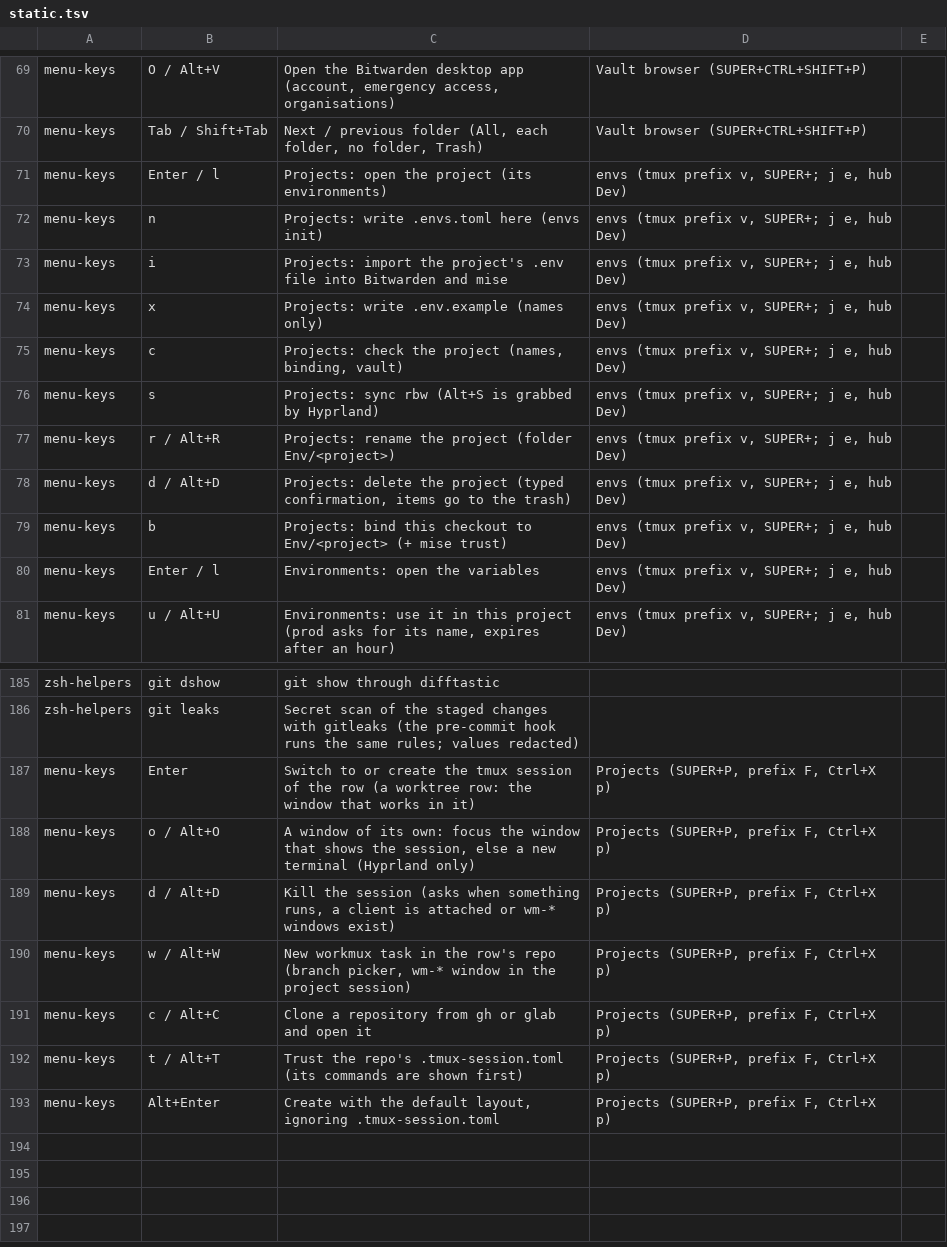
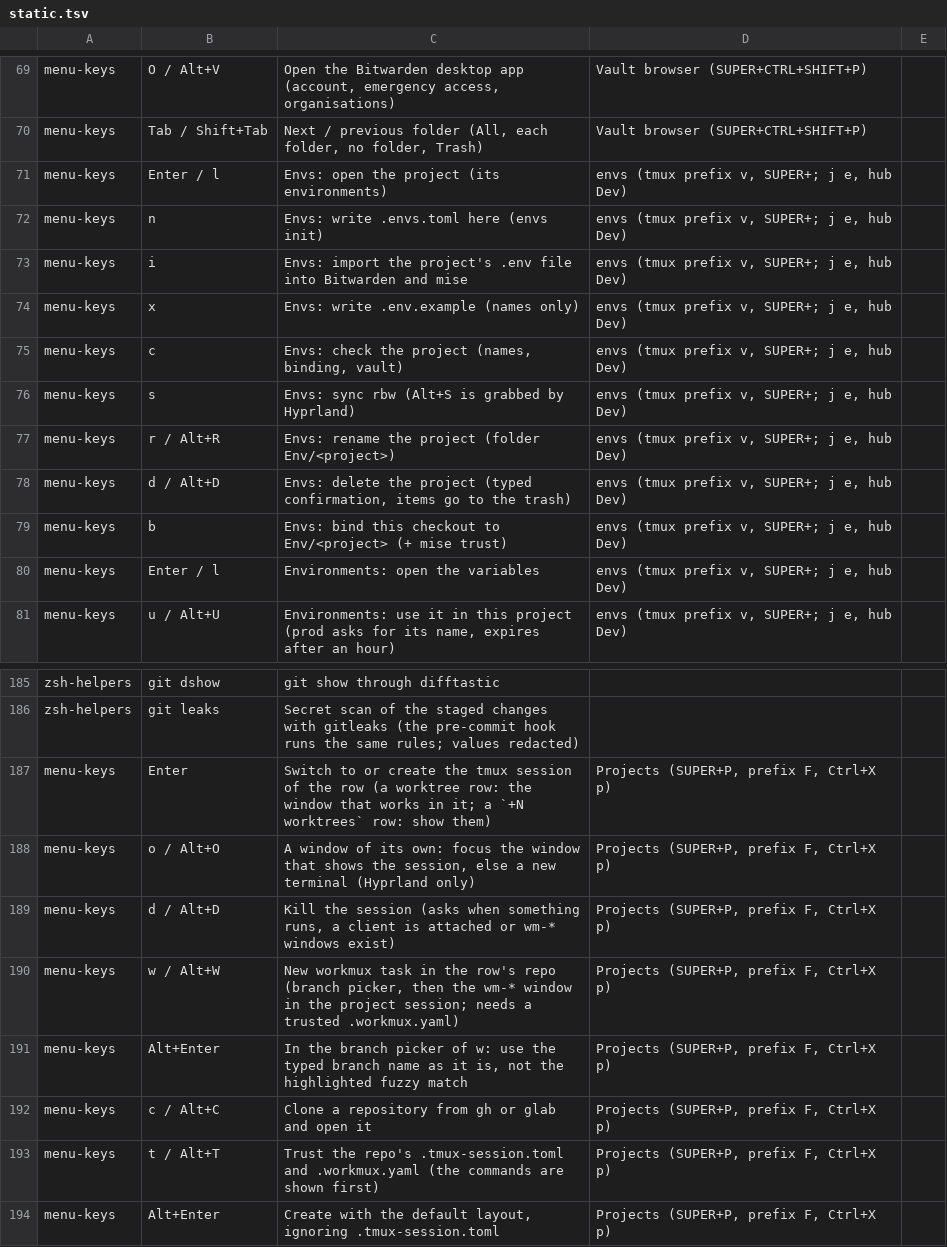
Before and after one commit to brizzinck/dotfiles, a TSV file: .config/keymap/static.tsv, drawn as a sheet; only a part is shown, gaps mark what is left out.

```diff
--- a/.config/keymap/static.tsv
+++ b/.config/keymap/static.tsv
@@ -70,11 +70,11 @@ menu-keys	O / Alt+V	Open the Bitwarden desktop app (account, emergency access, o
 menu-keys	Tab / Shift+Tab	Next / previous folder (All, each folder, no folder, Trash)	Vault browser (SUPER+CTRL+SHIFT+P)
-menu-keys	Enter / l	Projects: open the project (its environments)	envs (tmux prefix v, SUPER+; j e, hub Dev)
-menu-keys	n	Projects: write .envs.toml here (envs init)	envs (tmux prefix v, SUPER+; j e, hub Dev)
-menu-keys	i	Projects: import the project's .env file into Bitwarden and mise	envs (tmux prefix v, SUPER+; j e, hub Dev)
-menu-keys	x	Projects: write .env.example (names only)	envs (tmux prefix v, SUPER+; j e, hub Dev)
-menu-keys	c	Projects: check the project (names, binding, vault)	envs (tmux prefix v, SUPER+; j e, hub Dev)
-menu-keys	s	Projects: sync rbw (Alt+S is grabbed by Hyprland)	envs (tmux prefix v, SUPER+; j e, hub Dev)
-menu-keys	r / Alt+R	Projects: rename the project (folder Env/<project>)	envs (tmux prefix v, SUPER+; j e, hub Dev)
-menu-keys	d / Alt+D	Projects: delete the project (typed confirmation, items go to the trash)	envs (tmux prefix v, SUPER+; j e, hub Dev)
-menu-keys	b	Projects: bind this checkout to Env/<project> (+ mise trust)	envs (tmux prefix v, SUPER+; j e, hub Dev)
+menu-keys	Enter / l	Envs: open the project (its environments)	envs (tmux prefix v, SUPER+; j e, hub Dev)
+menu-keys	n	Envs: write .envs.toml here (envs init)	envs (tmux prefix v, SUPER+; j e, hub Dev)
+menu-keys	i	Envs: import the project's .env file into Bitwarden and mise	envs (tmux prefix v, SUPER+; j e, hub Dev)
+menu-keys	x	Envs: write .env.example (names only)	envs (tmux prefix v, SUPER+; j e, hub Dev)
+menu-keys	c	Envs: check the project (names, binding, vault)	envs (tmux prefix v, SUPER+; j e, hub Dev)
+menu-keys	s	Envs: sync rbw (Alt+S is grabbed by Hyprland)	envs (tmux prefix v, SUPER+; j e, hub Dev)
+menu-keys	r / Alt+R	Envs: rename the project (folder Env/<project>)	envs (tmux prefix v, SUPER+; j e, hub Dev)
+menu-keys	d / Alt+D	Envs: delete the project (typed confirmation, items go to the trash)	envs (tmux prefix v, SUPER+; j e, hub Dev)
+menu-keys	b	Envs: bind this checkout to Env/<project> (+ mise trust)	envs (tmux prefix v, SUPER+; j e, hub Dev)
 menu-keys	Enter / l	Environments: open the variables	envs (tmux prefix v, SUPER+; j e, hub Dev)
@@ -186,8 +186,9 @@ zsh-helpers	git dshow	git show through difftastic
 zsh-helpers	git leaks	Secret scan of the staged changes with gitleaks (the pre-commit hook runs the same rules; values redacted)
-menu-keys	Enter	Switch to or create the tmux session of the row (a worktree row: the window that works in it)	Projects (SUPER+P, prefix F, Ctrl+X p)
+menu-keys	Enter	Switch to or create the tmux session of the row (a worktree row: the window that works in it; a `+N worktrees` row: show them)	Projects (SUPER+P, prefix F, Ctrl+X p)
 menu-keys	o / Alt+O	A window of its own: focus the window that shows the session, else a new terminal (Hyprland only)	Projects (SUPER+P, prefix F, Ctrl+X p)
 menu-keys	d / Alt+D	Kill the session (asks when something runs, a client is attached or wm-* windows exist)	Projects (SUPER+P, prefix F, Ctrl+X p)
-menu-keys	w / Alt+W	New workmux task in the row's repo (branch picker, wm-* window in the project session)	Projects (SUPER+P, prefix F, Ctrl+X p)
+menu-keys	w / Alt+W	New workmux task in the row's repo (branch picker, then the wm-* window in the project session; needs a trusted .workmux.yaml)	Projects (SUPER+P, prefix F, Ctrl+X p)
+menu-keys	Alt+Enter	In the branch picker of w: use the typed branch name as it is, not the highlighted fuzzy match	Projects (SUPER+P, prefix F, Ctrl+X p)
 menu-keys	c / Alt+C	Clone a repository from gh or glab and open it	Projects (SUPER+P, prefix F, Ctrl+X p)
-menu-keys	t / Alt+T	Trust the repo's .tmux-session.toml (its commands are shown first)	Projects (SUPER+P, prefix F, Ctrl+X p)
+menu-keys	t / Alt+T	Trust the repo's .tmux-session.toml and .workmux.yaml (the commands are shown first)	Projects (SUPER+P, prefix F, Ctrl+X p)
 menu-keys	Alt+Enter	Create with the default layout, ignoring .tmux-session.toml	Projects (SUPER+P, prefix F, Ctrl+X p)
```
Also changed, not shown: .config/hub/actions.d/dev-c.tsv, .config/hub/groups.tsv, 3 other files.
